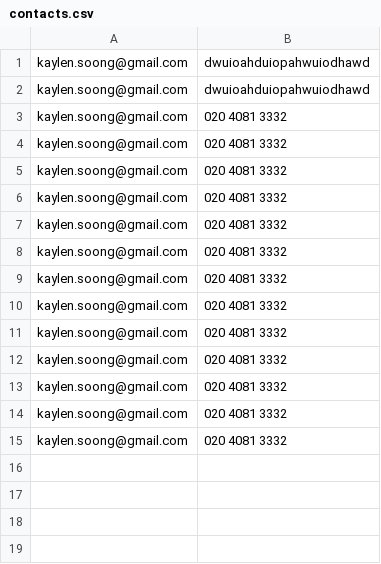
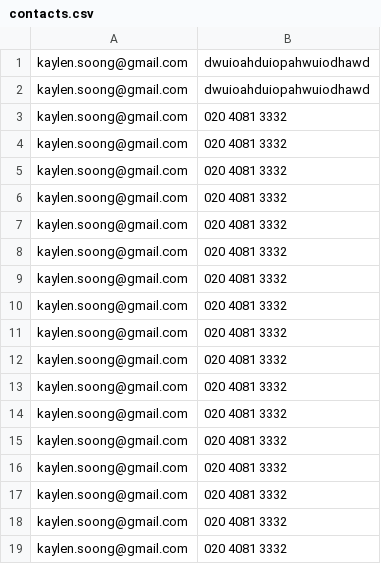
Before and after one commit to kaylensoong/buzzly-kiosk-2, a CSV file: data/contacts.csv, drawn as a sheet.

```diff
--- a/data/contacts.csv
+++ b/data/contacts.csv
@@ -15 +15,5 @@ kaylen.soong@gmail.com,020 4081 3332
 kaylen.soong@gmail.com,020 4081 3332
+kaylen.soong@gmail.com,020 4081 3332
+kaylen.soong@gmail.com,020 4081 3332
+kaylen.soong@gmail.com,020 4081 3332
+kaylen.soong@gmail.com,020 4081 3332
```
Also changed, not shown: data/ideas.csv, 8 other files.
